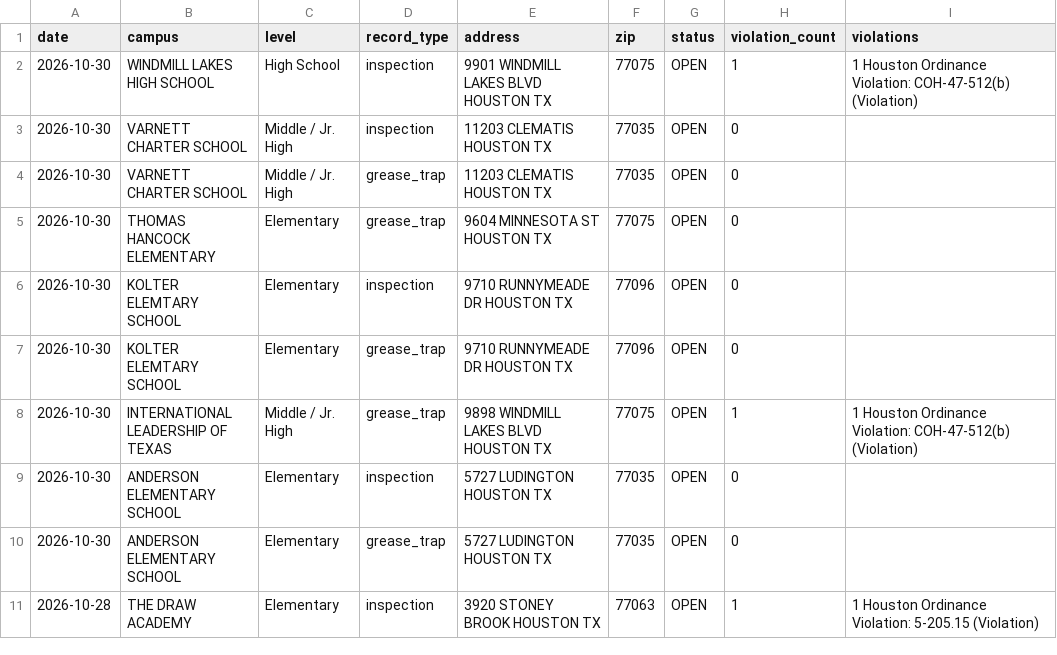
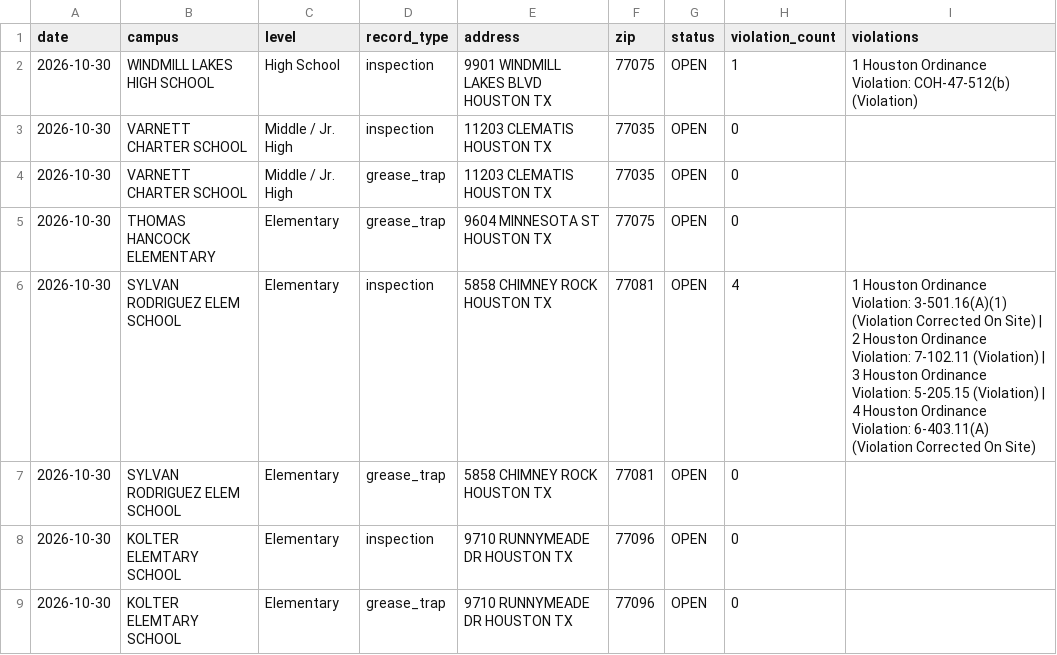
Before and after one commit to chemo77047/School-inspect, a CSV file: inspections.csv, drawn as a sheet; only a part is shown; the shorter side is filled out with more unchanged rows; the diff names each change by its address in the sheet, - before the commit and + after, or states it on an @@ line.

```diff
--- a/inspections.csv
+++ b/inspections.csv
+row 6: 2026-10-30 | SYLVAN RODRIGUEZ ELEM SCHOOL | Elementary | inspection | 5858 CHIMNEY ROCK HOUSTON TX | 77081 | OPEN | 4 | 1 Houston Ordinance Violation: 3-501.16(A)(1) (Violation Corrected On Site) | 2 Houston Ordinance Violation: 7-102.11 (Violation) | 3 Houston Ordinance Violation: 5-205.15 (Violation) | 4 Houston Ordinance Violation: 6-403.11(A) (Violation Corrected On Site)
+row 7: 2026-10-30 | SYLVAN RODRIGUEZ ELEM SCHOOL | Elementary | grease_trap | 5858 CHIMNEY ROCK HOUSTON TX | 77081 | OPEN | 0
```
Also changed, not shown: 2 other files.
